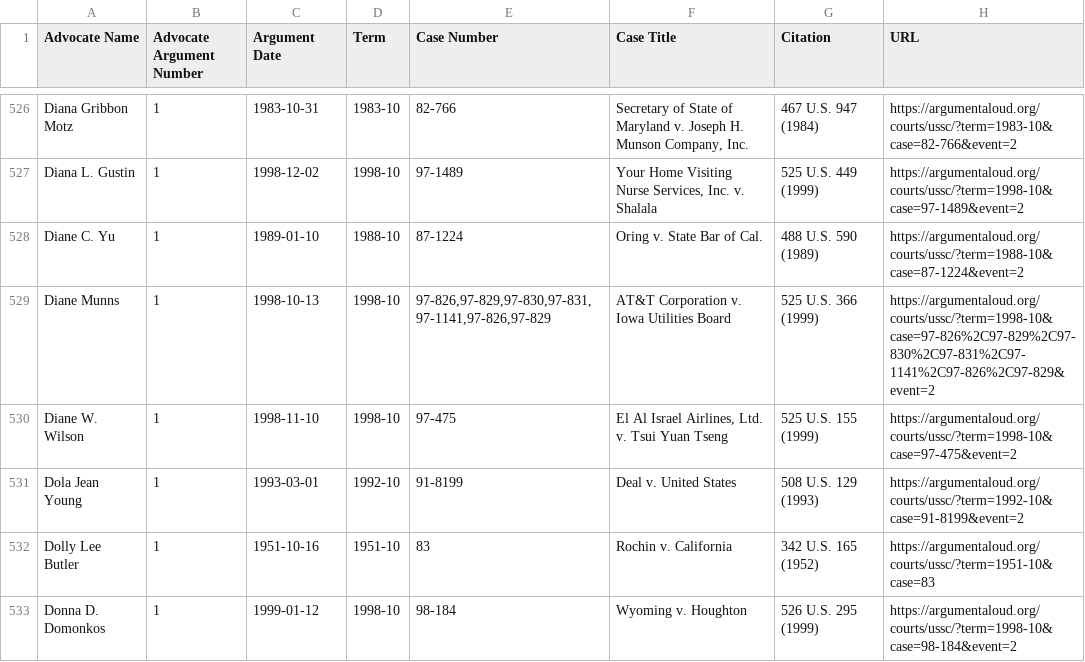
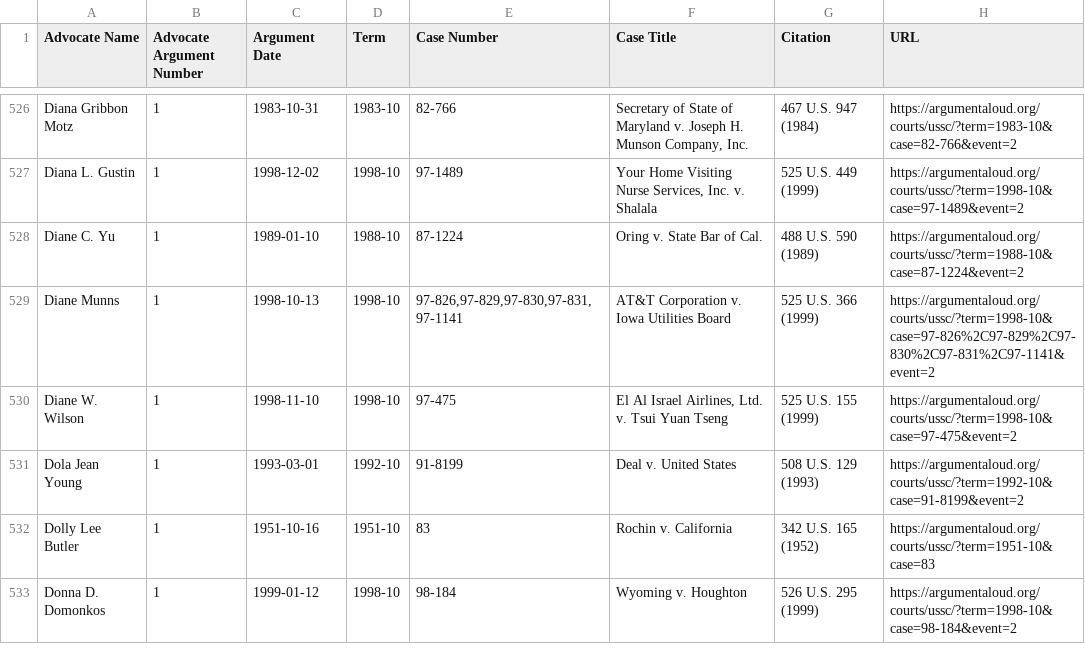
Before and after one commit to jeffpar/argument-aloud, a CSV file: data/misc/ussc_women_advocates.csv, drawn as a sheet; only a part is shown, gaps mark what is left out.

Commit message:
Updated advocates

```diff
--- a/data/misc/ussc_women_advocates.csv
+++ b/data/misc/ussc_women_advocates.csv
@@ -528,3 +528,3 @@
 "Diane C. Yu",1,"1989-01-10","1988-10","87-1224","Oring v. State Bar of Cal.","488 U.S. 590 (1989)","https://argumentaloud.org/courts/ussc/?term=1988-10&case=87-1224&event=2"
-"Diane Munns",1,"1998-10-13","1998-10","97-826,97-829,97-830,97-831,97-1141,97-826,97-829","AT&T Corporation v. Iowa Utilities Board","525 U.S. 366 (1999)","https://argumentaloud.org/courts/ussc/?term=1998-10&case=97-826%2C97-829%2C97-830%2C97-831%2C97-1141%2C97-826%2C97-829&event=2"
+"Diane Munns",1,"1998-10-13","1998-10","97-826,97-829,97-830,97-831,97-1141","AT&T Corporation v. Iowa Utilities Board","525 U.S. 366 (1999)","https://argumentaloud.org/courts/ussc/?term=1998-10&case=97-826%2C97-829%2C97-830%2C97-831%2C97-1141&event=2"
 "Diane W. Wilson",1,"1998-11-10","1998-10","97-475","El Al Israel Airlines, Ltd. v. Tsui Yuan Tseng","525 U.S. 155 (1999)","https://argumentaloud.org/courts/ussc/?term=1998-10&case=97-475&event=2"
```
Also changed, not shown: 15 other files.
